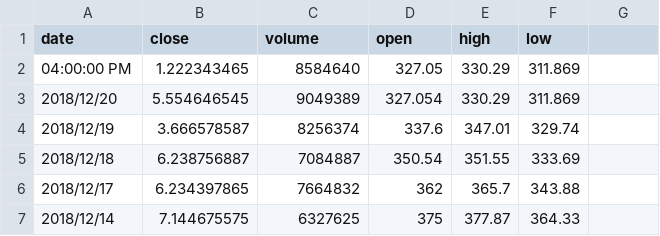
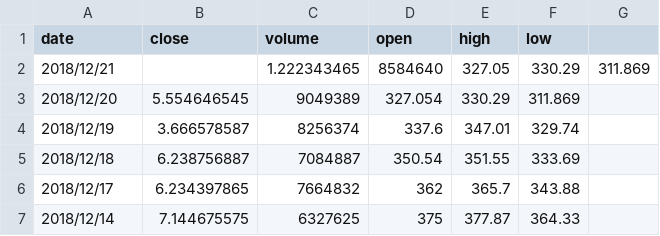
Before and after one commit to morgift/Predicting-stock-prices-with-LSTM-Keras, a CSV file: TESLA STOCK2.csv, drawn as a sheet; only a part is shown.

Commit message:
Update TESLA STOCK2.csv

```diff
--- a/TESLA STOCK2.csv
+++ b/TESLA STOCK2.csv
@@ -1,3 +1,3 @@
 date,close,volume,open,high,low
-04:00:00 PM,1.222343465,8584640,327.05,330.29,311.869
+2018/12/21,,1.222343465,8584640,327.05,330.29,311.869
 2018/12/20,5.554646545,9049389,327.054,330.29,311.869
```
